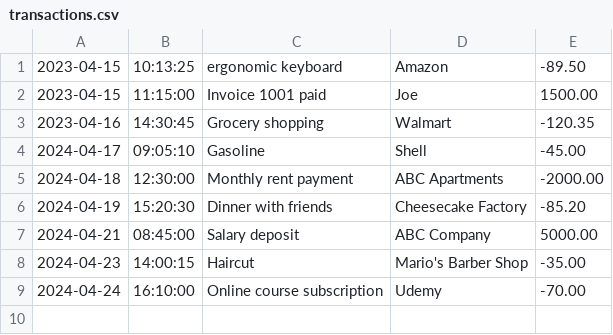
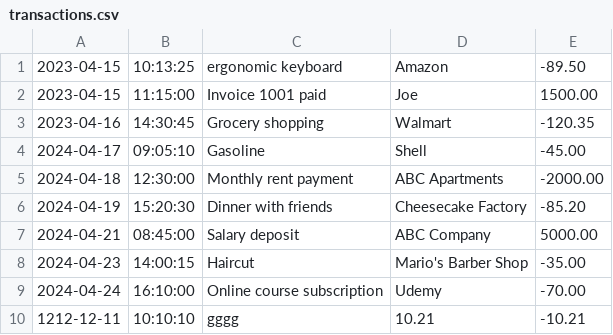
Before and after one commit to ChrisDevalme/finance-cli-app, a CSV file: transactions.csv, drawn as a sheet.

```diff
--- a/transactions.csv
+++ b/transactions.csv
@@ -9 +9,2 @@
 2024-04-24|16:10:00|Online course subscription|Udemy|-70.00
+1212-12-11|10:10:10|gggg|10.21|-10.21
```
Also changed, not shown: 1 other file.
